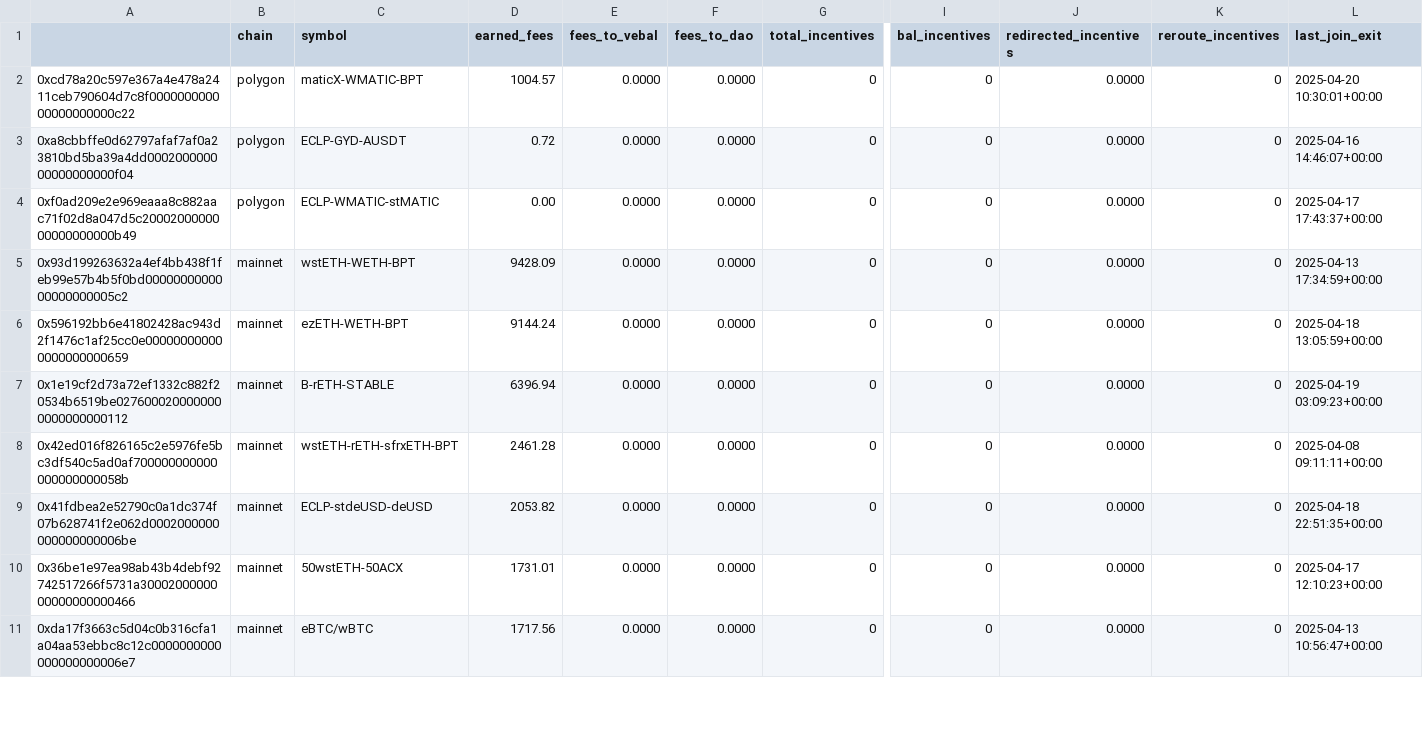
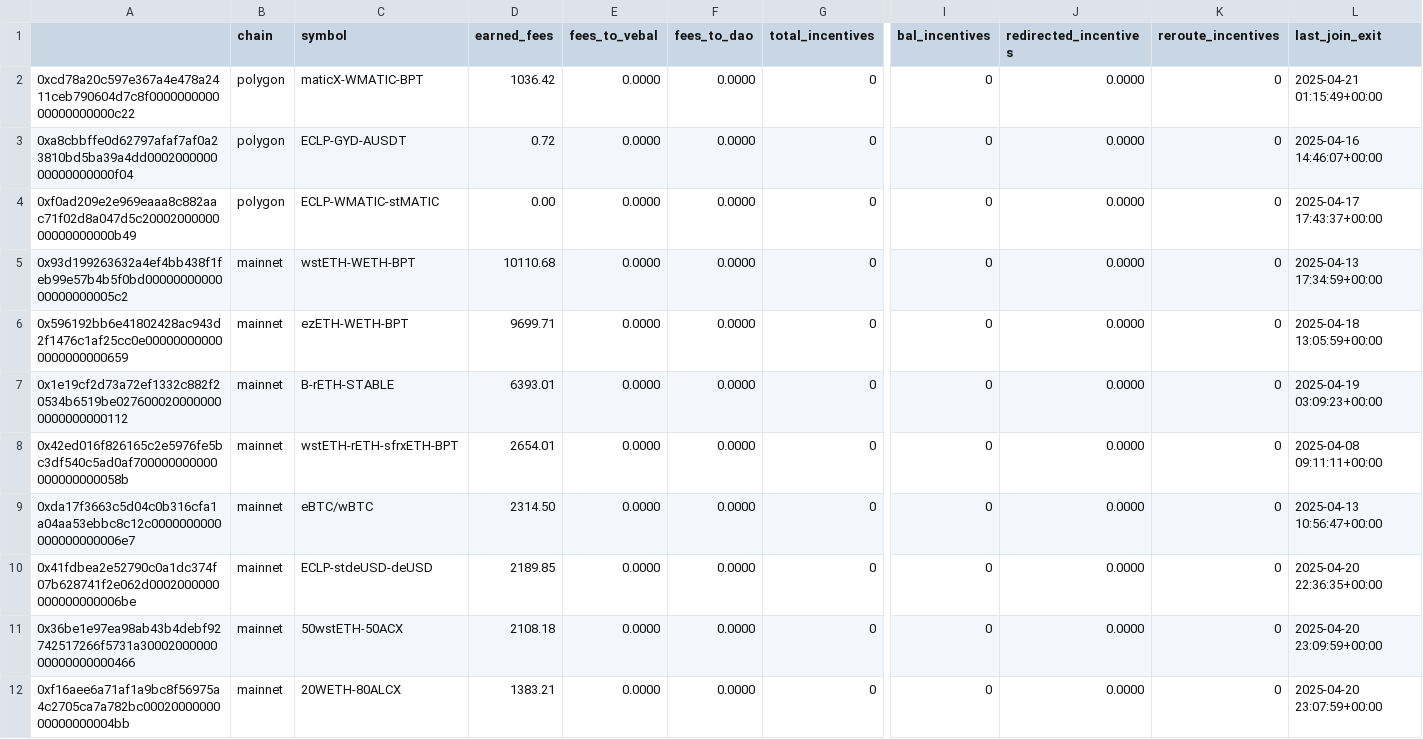
Before and after one commit to BalancerMaxis/protocol_fee_allocator, a CSV file: fee_allocator/allocations/current_fees.csv, drawn as a sheet; only a part is shown, gaps mark what is left out; addresses are those after the commit; rows hold the shown columns only; the diff covers the shown part only; the diff names each change by its address in the sheet, - before the commit and + after, or states it on an @@ line.

```diff
--- a/fee_allocator/allocations/current_fees.csv
+++ b/fee_allocator/allocations/current_fees.csv
-D2 (earned_fees): 1004.57
+D2 (earned_fees): 1036.42
-L2 (last_join_exit): 2025-04-20 10:30:01+00:00
+L2 (last_join_exit): 2025-04-21 01:15:49+00:00
-D5 (earned_fees): 9428.09
+D5 (earned_fees): 10110.68
-D6 (earned_fees): 9144.24
+D6 (earned_fees): 9699.71
-D7 (earned_fees): 6396.94
+D7 (earned_fees): 6393.01
-D8 (earned_fees): 2461.28
+D8 (earned_fees): 2654.01
+row 9: 0xda17f3663c5d04c0b316cfa1a04aa53ebbc8c12c0000000000000000000006e7 | mainnet | eBTC/wBTC | 2314.50 | 0.0000 | 0.0000 | 0 | 0 | 0.0000 | 0 | 2025-04-13 10:56:47+00:00
-D10 (earned_fees): 2053.82
+D10 (earned_fees): 2189.85
-L10 (last_join_exit): 2025-04-18 22:51:35+00:00
+L10 (last_join_exit): 2025-04-20 22:36:35+00:00
-D11 (earned_fees): 1731.01
+D11 (earned_fees): 2108.18
-L11 (last_join_exit): 2025-04-17 12:10:23+00:00
+L11 (last_join_exit): 2025-04-20 23:09:59+00:00
-A12: 0xda17f3663c5d04c0b316cfa1a04aa53ebbc8c12c0000000000000000000006e7
+A12: 0xf16aee6a71af1a9bc8f56975a4c2705ca7a782bc0002000000000000000004bb
-C12 (symbol): eBTC/wBTC
+C12 (symbol): 20WETH-80ALCX
-D12 (earned_fees): 1717.56
+D12 (earned_fees): 1383.21
-L12 (last_join_exit): 2025-04-13 10:56:47+00:00
+L12 (last_join_exit): 2025-04-20 23:07:59+00:00
```
Also changed, not shown: 1 added row, 2 removed rows and 46 edited cells elsewhere in this file.
